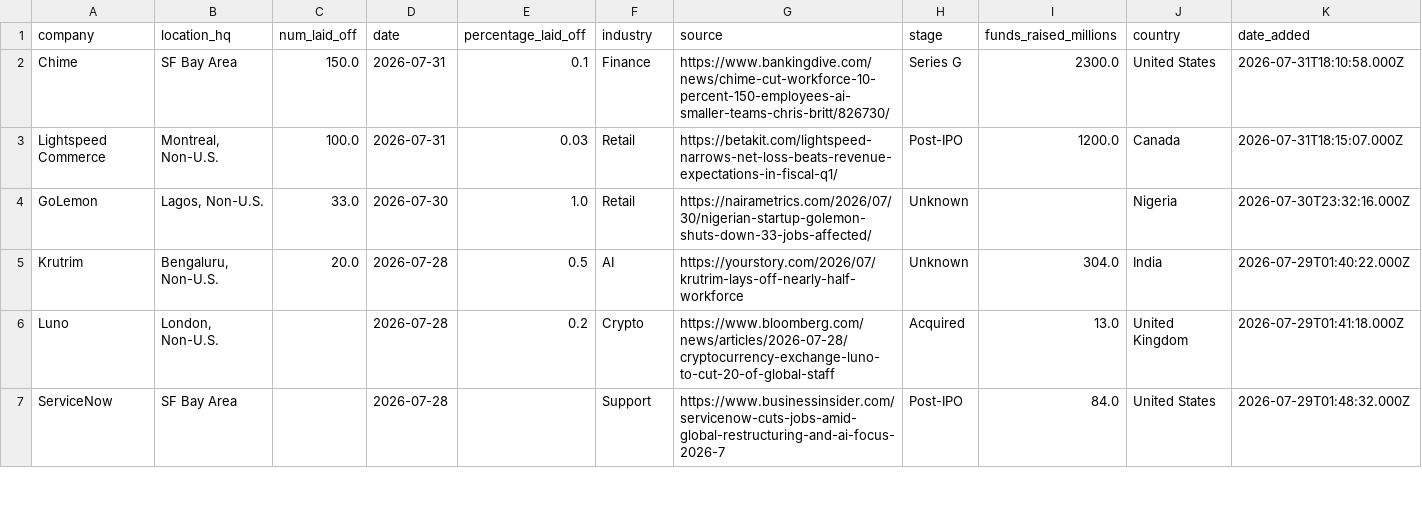
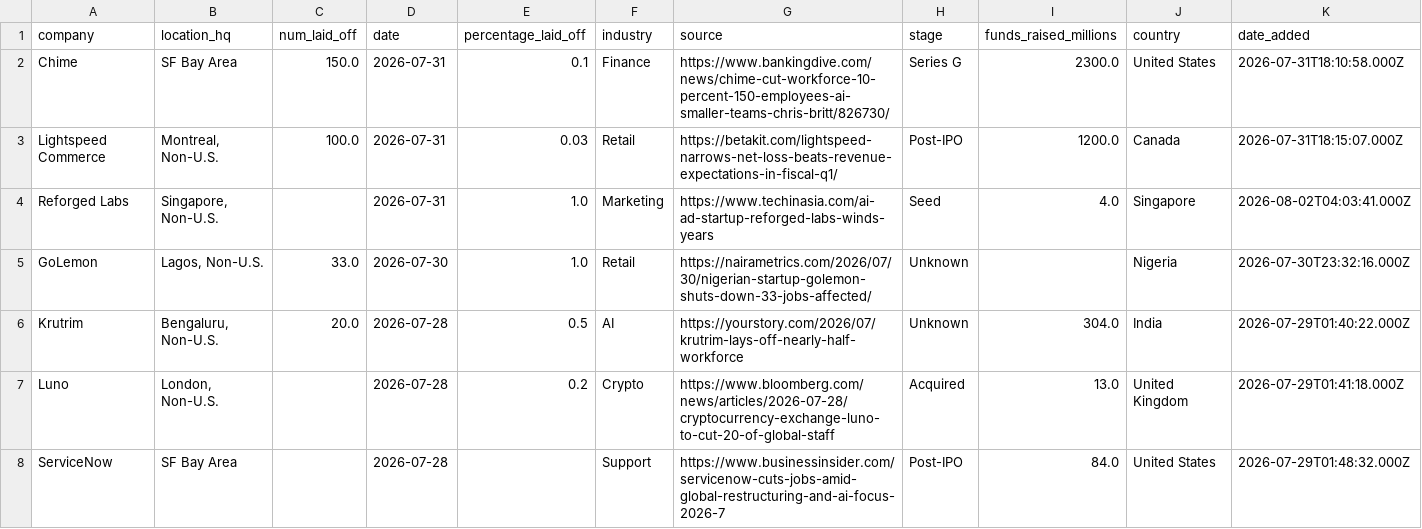
Before and after one commit to frankwang0909/tech-layoff-tracker, a CSV file: data/raw/layoffs_raw.csv, drawn as a sheet; only a part is shown; the diff names each change by its address in the sheet, - before the commit and + after, or states it on an @@ line.

```diff
--- a/data/raw/layoffs_raw.csv
+++ b/data/raw/layoffs_raw.csv
+row 4: Reforged Labs | Singapore, Non-U.S. |  | 2026-07-31 | 1.0 | Marketing | https://www.techinasia.com/ai-ad-startup-reforged-labs-winds-years | Seed | 4.0 | Singapore | 2026-08-02T04:03:41.000Z
```
Also changed, not shown: 21 other files.
